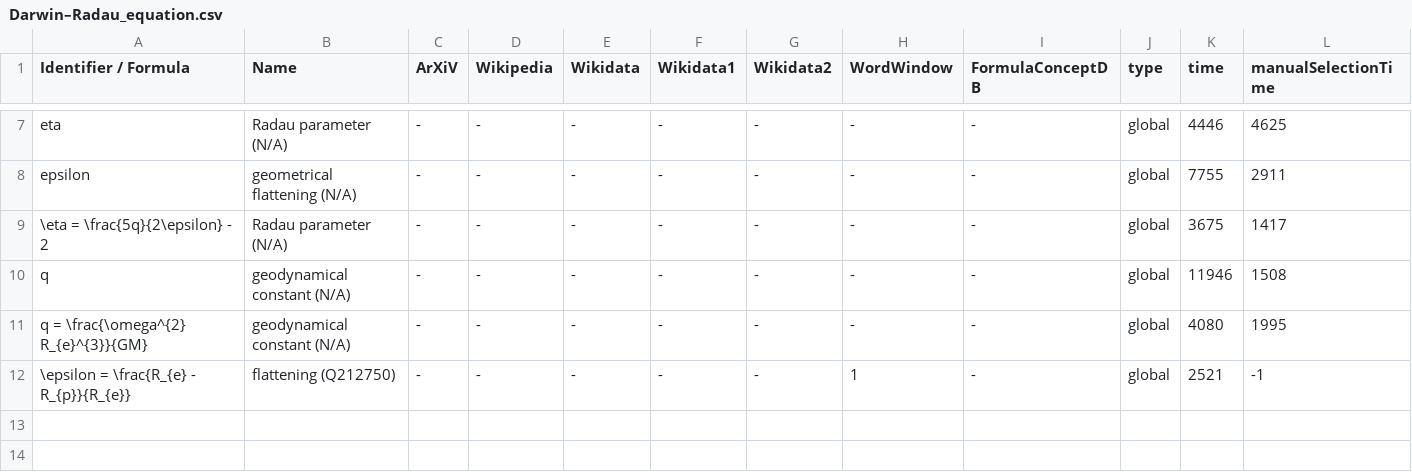
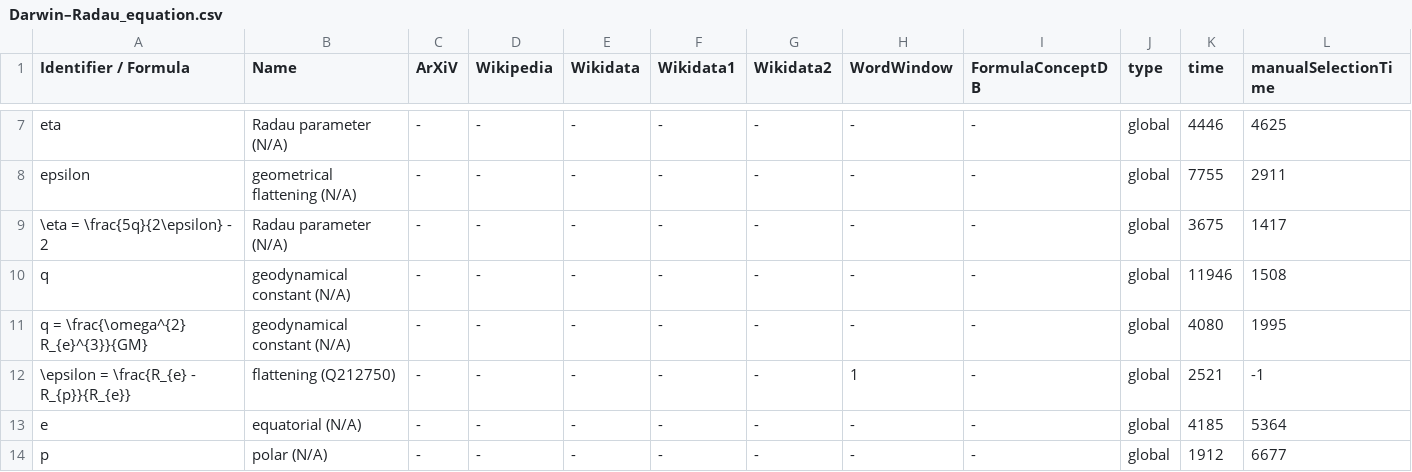
Before and after one commit to gipplab/dataAnnoMathTex, a CSV file: evaluation/Darwin–Radau_equation.csv, drawn as a sheet; only a part is shown, gaps mark what is left out; the diff names each change by its address in the sheet, - before the commit and + after, or states it on an @@ line.

Commit message:
updating file evaluation/Darwin–Radau_equation.csv

```diff
--- a/evaluation/Darwin–Radau_equation.csv
+++ b/evaluation/Darwin–Radau_equation.csv
+row 13: e | equatorial (N/A) | - | - | - | - | - | - | - | global | 4185 | 5364
+row 14: p | polar (N/A) | - | - | - | - | - | - | - | global | 1912 | 6677
```
